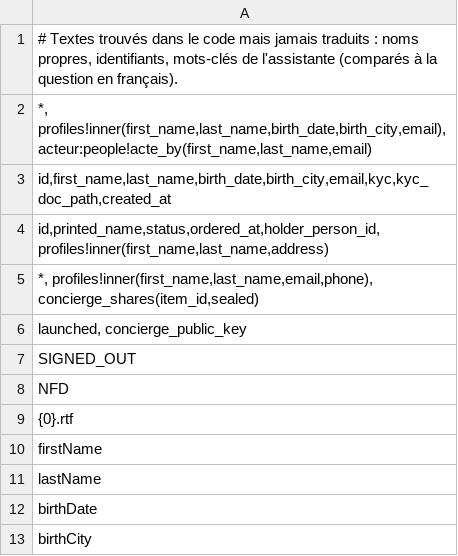
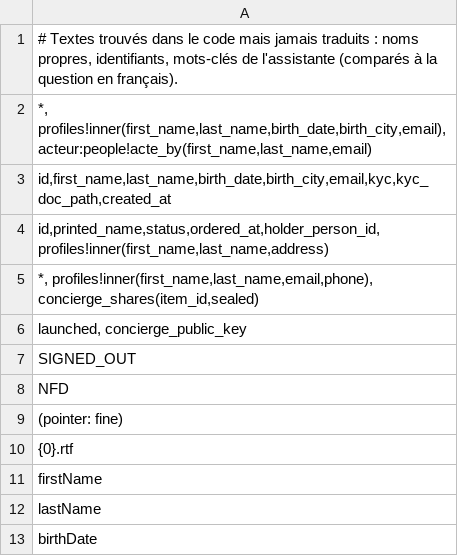
Before and after one commit to kitsunsystem/COFFRE-ECN, a TSV file: src/i18n/00-technique.tsv, drawn as a sheet; only a part is shown; the shorter side is filled out with more unchanged rows; the diff names each change by its address in the sheet, - before the commit and + after, or states it on an @@ line.

```diff
--- a/src/i18n/00-technique.tsv
+++ b/src/i18n/00-technique.tsv
+row 9: (pointer: fine)
```
Also changed, not shown: src/i18n/04-contenu.tsv, 14 other files.
